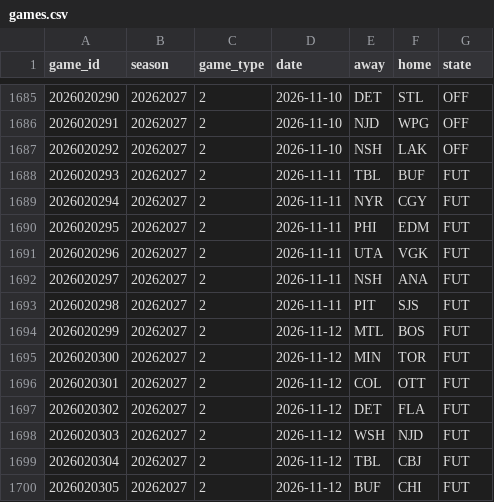
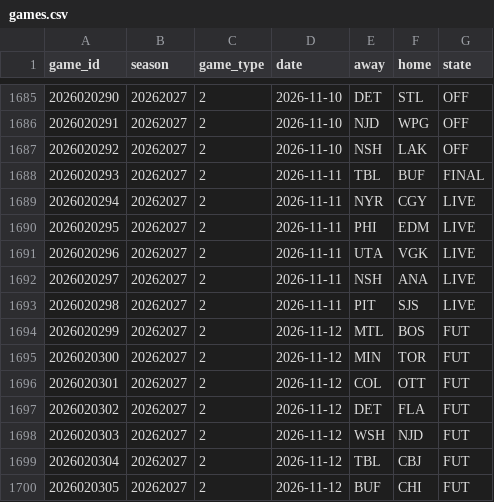
Before and after one commit to ajpayzant/NHL-Injury-Tool, a CSV file: data/nhl/games.csv, drawn as a sheet; only a part is shown, gaps mark what is left out.

```diff
--- a/data/nhl/games.csv
+++ b/data/nhl/games.csv
@@ -1687,8 +1687,8 @@ game_id,season,game_type,date,away,home,state
 2026020292,20262027,2,2026-11-10,NSH,LAK,OFF
-2026020293,20262027,2,2026-11-11,TBL,BUF,FUT
-2026020294,20262027,2,2026-11-11,NYR,CGY,FUT
-2026020295,20262027,2,2026-11-11,PHI,EDM,FUT
-2026020296,20262027,2,2026-11-11,UTA,VGK,FUT
-2026020297,20262027,2,2026-11-11,NSH,ANA,FUT
-2026020298,20262027,2,2026-11-11,PIT,SJS,FUT
+2026020293,20262027,2,2026-11-11,TBL,BUF,FINAL
+2026020294,20262027,2,2026-11-11,NYR,CGY,LIVE
+2026020295,20262027,2,2026-11-11,PHI,EDM,LIVE
+2026020296,20262027,2,2026-11-11,UTA,VGK,LIVE
+2026020297,20262027,2,2026-11-11,NSH,ANA,LIVE
+2026020298,20262027,2,2026-11-11,PIT,SJS,LIVE
 2026020299,20262027,2,2026-11-12,MTL,BOS,FUT
```
Also changed, not shown: data/events.csv, data/injuries.csv, 5 other files.
